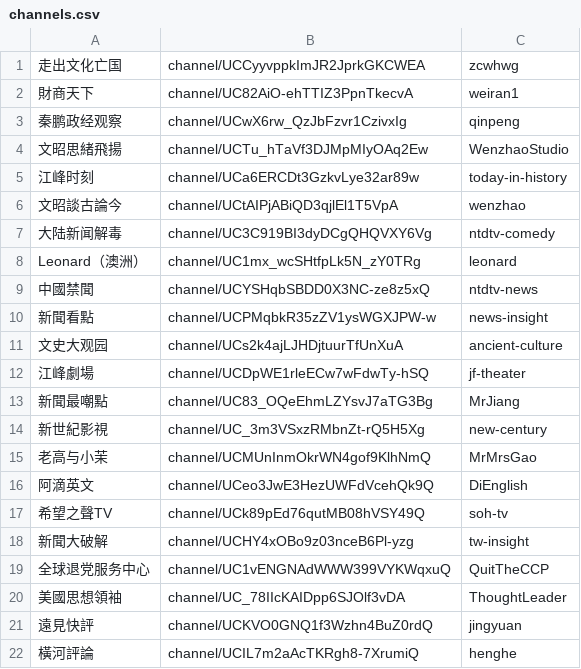
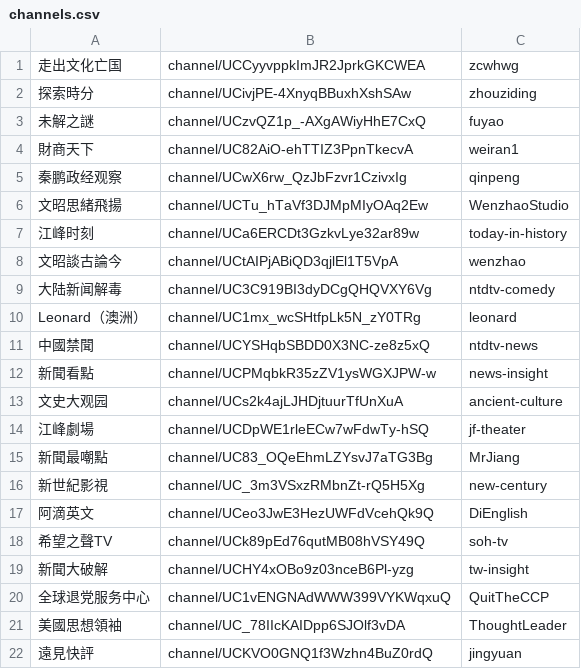
Before and after one commit to gfw-breaker/youtube-video, a CSV file: channels.csv, drawn as a sheet; only a part is shown; the shorter side is filled out with more unchanged rows.

```diff
--- a/channels.csv
+++ b/channels.csv
@@ -1,2 +1,4 @@
 走出文化亡国,channel/UCCyyvppkImJR2JprkGKCWEA,zcwhwg,
+探索時分,channel/UCivjPE-4XnyqBBuxhXshSAw,zhouziding,
+未解之謎,channel/UCzvQZ1p_-AXgAWiyHhE7CxQ,fuyao,
 財商天下,channel/UC82AiO-ehTTIZ3PpnTkecvA,weiran1,
@@ -14,3 +16,2 @@ Leonard（澳洲）,channel/UC1mx_wcSHtfpLk5N_zY0TRg,leonard,
 新世紀影視,channel/UC_3m3VSxzRMbnZt-rQ5H5Xg,new-century,
-老高与小茉,channel/UCMUnInmOkrWN4gof9KlhNmQ,MrMrsGao,
 阿滴英文,channel/UCeo3JwE3HezUWFdVcehQk9Q,DiEnglish,
```
Also changed, not shown: 2 other files.
